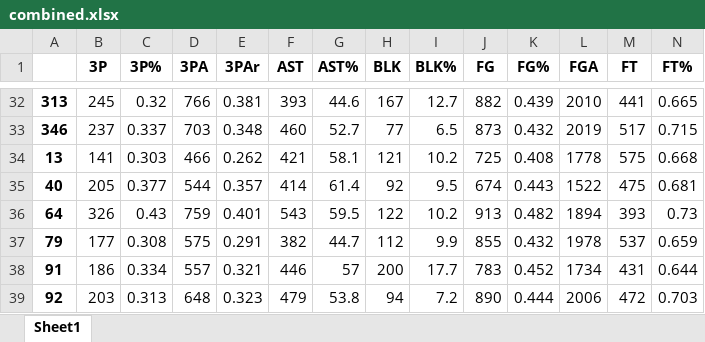
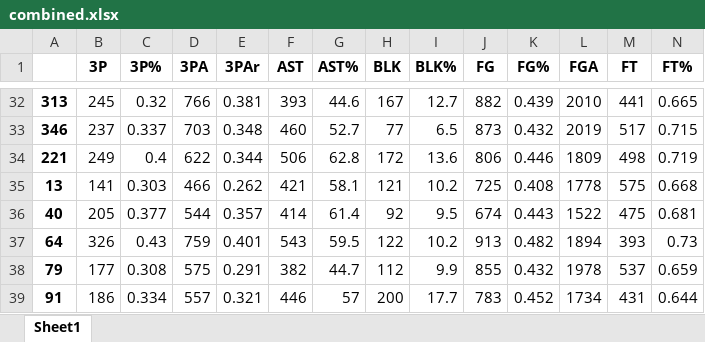
Before and after one commit to andrew732/ncaa_march_madness, an Excel workbook: Data/combined.xlsx, sheet Sheet1, drawn as a sheet; only a part is shown, gaps mark what is left out; the shorter side is filled out with more unchanged rows; values as stored, in another font and other column widths than the file's, no borders; rows hold the shown columns only; the diff names each change by its address in the sheet, - before the commit and + after, or states it on an @@ line.

```diff
--- a/Data/combined.xlsx (sheet Sheet1)
+++ b/Data/combined.xlsx (sheet Sheet1)
+row 34: 221 | 249 | 0.4 | 622 | 0.344 | 506 | 62.8 | 172 | 13.6 | 806 | 0.446 | 1809 | 498 | 0.719
```
Also changed, not shown: Merged/2003.xlsx, Merged/2004.xlsx, 41 other files.
